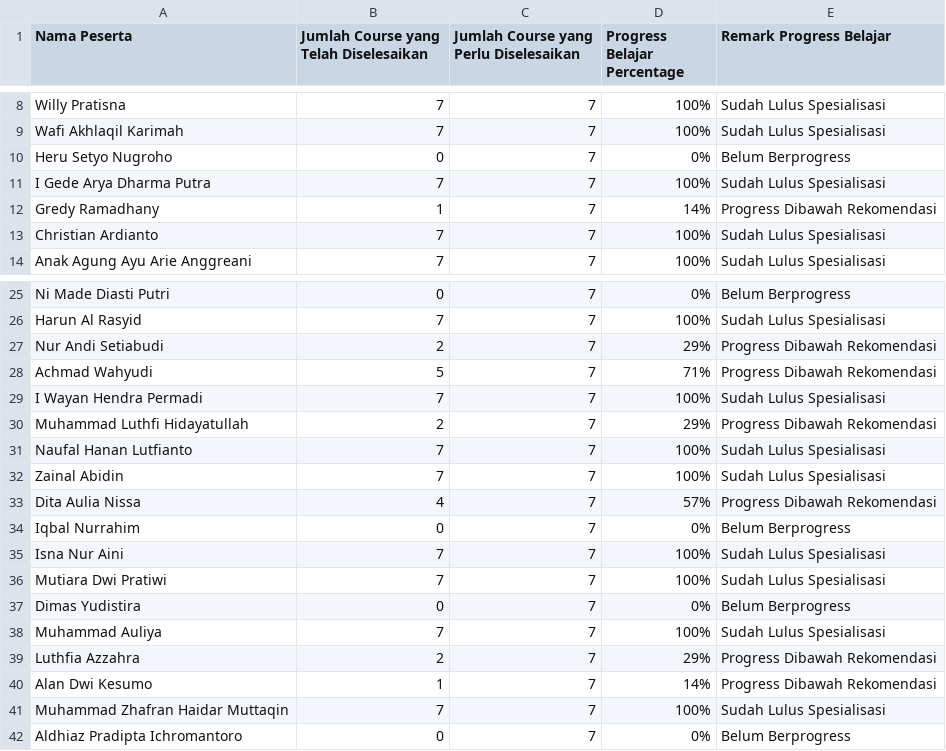
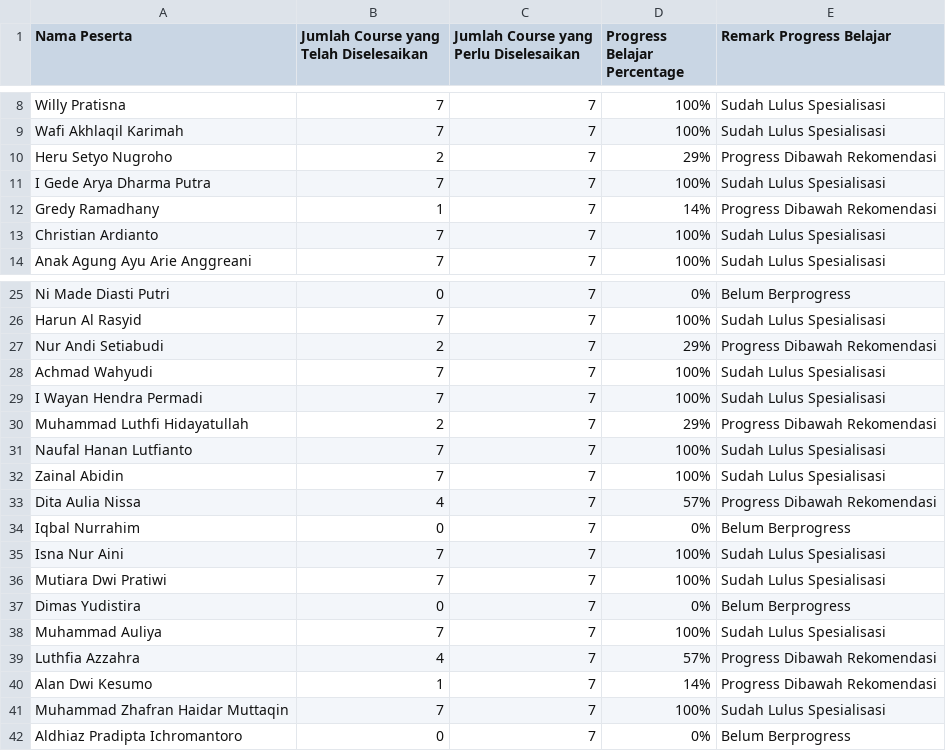
Before and after one commit to yosriku/gcc-dashboard, a CSV file: data.csv, drawn as a sheet; only a part is shown, gaps mark what is left out.

```diff
--- a/data.csv
+++ b/data.csv
@@ -9,3 +9,3 @@ Willy Pratisna,7,7,100%,Sudah Lulus Spesialisasi
 Wafi Akhlaqil Karimah,7,7,100%,Sudah Lulus Spesialisasi
-Heru Setyo Nugroho,0,7,0%,Belum Berprogress
+Heru Setyo Nugroho,2,7,29%,Progress Dibawah Rekomendasi
 I Gede Arya Dharma Putra,7,7,100%,Sudah Lulus Spesialisasi
@@ -27,3 +27,3 @@ Harun Al Rasyid,7,7,100%,Sudah Lulus Spesialisasi
 Nur Andi Setiabudi,2,7,29%,Progress Dibawah Rekomendasi
-Achmad Wahyudi,5,7,71%,Progress Dibawah Rekomendasi
+Achmad Wahyudi,7,7,100%,Sudah Lulus Spesialisasi
 I Wayan Hendra Permadi,7,7,100%,Sudah Lulus Spesialisasi
@@ -38,3 +38,3 @@ Dimas Yudistira,0,7,0%,Belum Berprogress
 Muhammad Auliya,7,7,100%,Sudah Lulus Spesialisasi
-Luthfia Azzahra,2,7,29%,Progress Dibawah Rekomendasi
+Luthfia Azzahra,4,7,57%,Progress Dibawah Rekomendasi
 Alan Dwi Kesumo,1,7,14%,Progress Dibawah Rekomendasi
```
Also changed, not shown: 1 other file.
